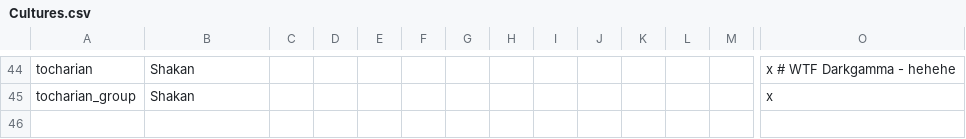
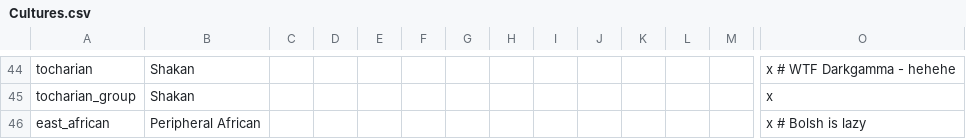
Before and after one commit to darkgamma/erebos-mod, a CSV file: localisation/Cultures.csv, drawn as a sheet; only a part is shown, gaps mark what is left out; rows hold the shown columns only; the diff names each change by its address in the sheet, - before the commit and + after, or states it on an @@ line.

```diff
--- a/localisation/Cultures.csv
+++ b/localisation/Cultures.csv
+row 46: east_african | Peripheral African |  |  |  |  |  |  |  |  |  |  |  | x # Bolsh is lazy
```
Also changed, not shown: localisation/Religions.csv, localisation/landed_titles.csv, 51 other files.
